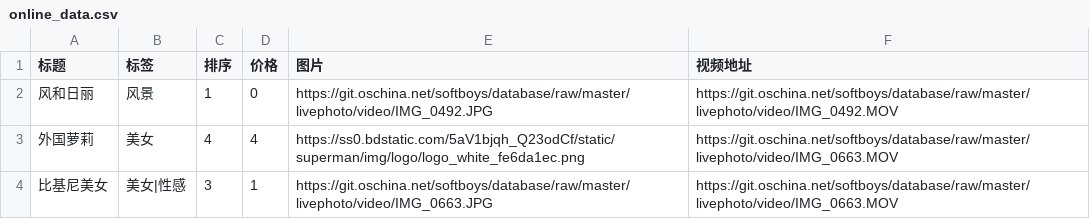
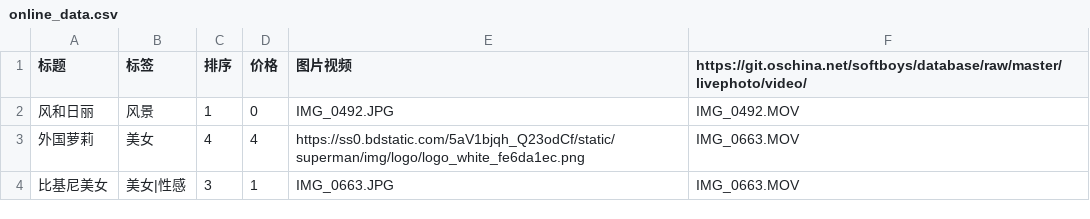
Before and after one commit to icemanyandy/flash_player_for_android_6.0, a CSV file: VideoRecord/assets/online_data.csv, drawn as a sheet.

```diff
--- a/VideoRecord/assets/online_data.csv
+++ b/VideoRecord/assets/online_data.csv
@@ -1,4 +1,4 @@
-标题,标签,排序,价格,图片,视频地址
-风和日丽,风景,1,0,https://git.oschina.net/softboys/database/raw/master/livephoto/video/IMG_0492.JPG,https://git.oschina.net/softboys/database/raw/master/livephoto/video/IMG_0492.MOV
-外国萝莉,美女,4,4,https://ss0.bdstatic.com/5aV1bjqh_Q23odCf/static/superman/img/logo/logo_white_fe6da1ec.png,https://git.oschina.net/softboys/database/raw/master/livephoto/video/IMG_0663.MOV
-比基尼美女,美女|性感,3,1,https://git.oschina.net/softboys/database/raw/master/livephoto/video/IMG_0663.JPG,https://git.oschina.net/softboys/database/raw/master/livephoto/video/IMG_0663.MOV
+标题,标签,排序,价格,图片视频,https://git.oschina.net/softboys/database/raw/master/livephoto/video/
+风和日丽,风景,1,0,IMG_0492.JPG,IMG_0492.MOV
+外国萝莉,美女,4,4,https://ss0.bdstatic.com/5aV1bjqh_Q23odCf/static/superman/img/logo/logo_white_fe6da1ec.png,IMG_0663.MOV
+比基尼美女,美女|性感,3,1,IMG_0663.JPG,IMG_0663.MOV
```
Also changed, not shown: 3 other files.
